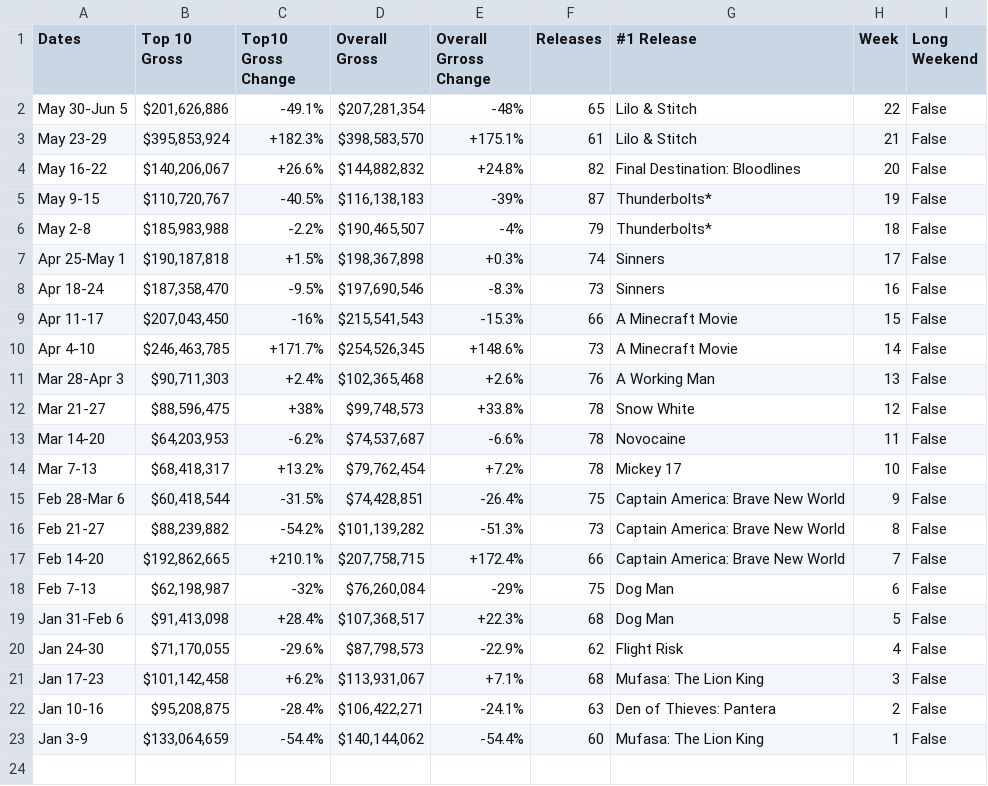
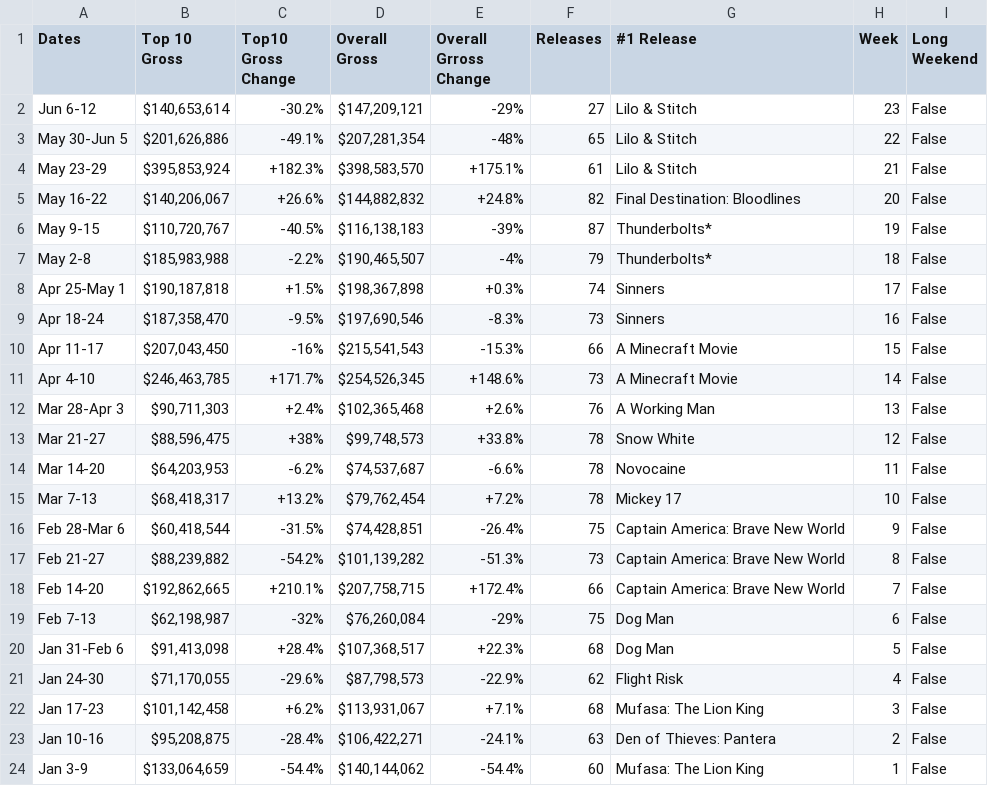
Before and after one commit to Hiromisa/boxoffice-autoscrape, a CSV file: WeeklyBoxoffice.csv, drawn as a sheet.

```diff
--- a/WeeklyBoxoffice.csv
+++ b/WeeklyBoxoffice.csv
@@ -1,2 +1,3 @@
 Dates,Top 10 Gross,Top10 Gross Change,Overall Gross,Overall Grross Change,Releases,#1 Release,Week,Long Weekend
+Jun 6-12,"$140,653,614",-30.2%,"$147,209,121",-29%,27,Lilo & Stitch,23,False
 May 30-Jun 5,"$201,626,886",-49.1%,"$207,281,354",-48%,65,Lilo & Stitch,22,False
```
